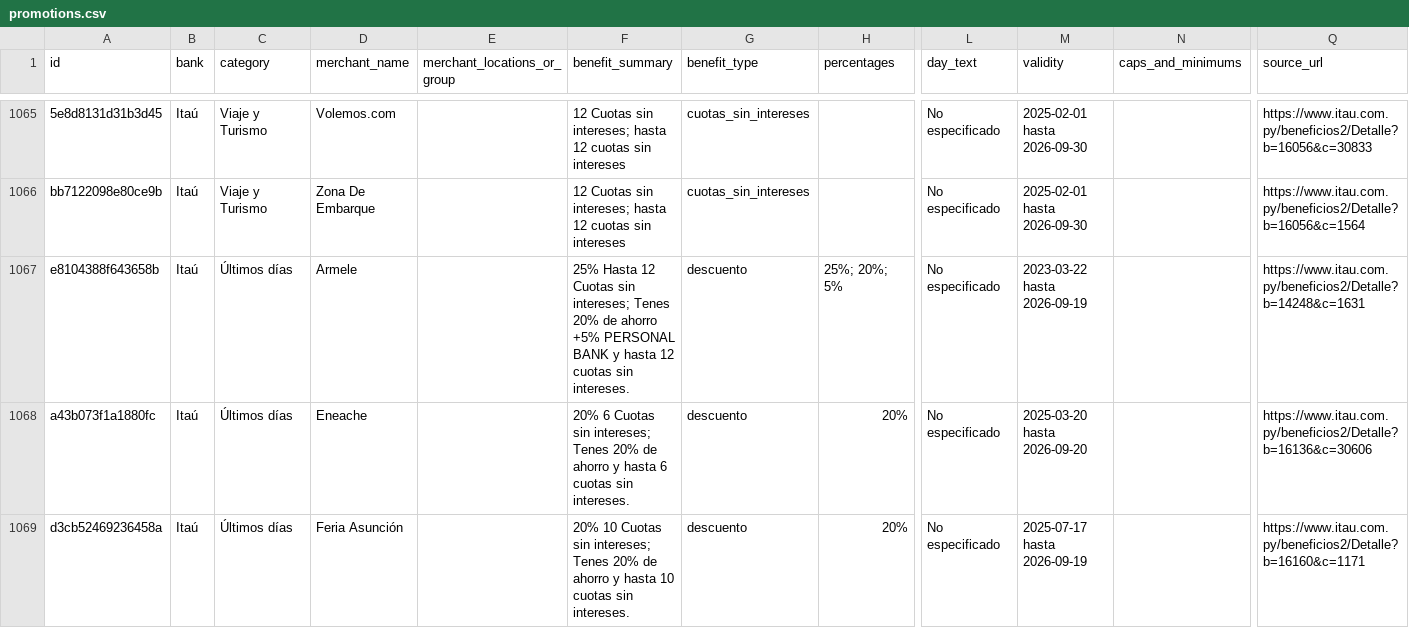
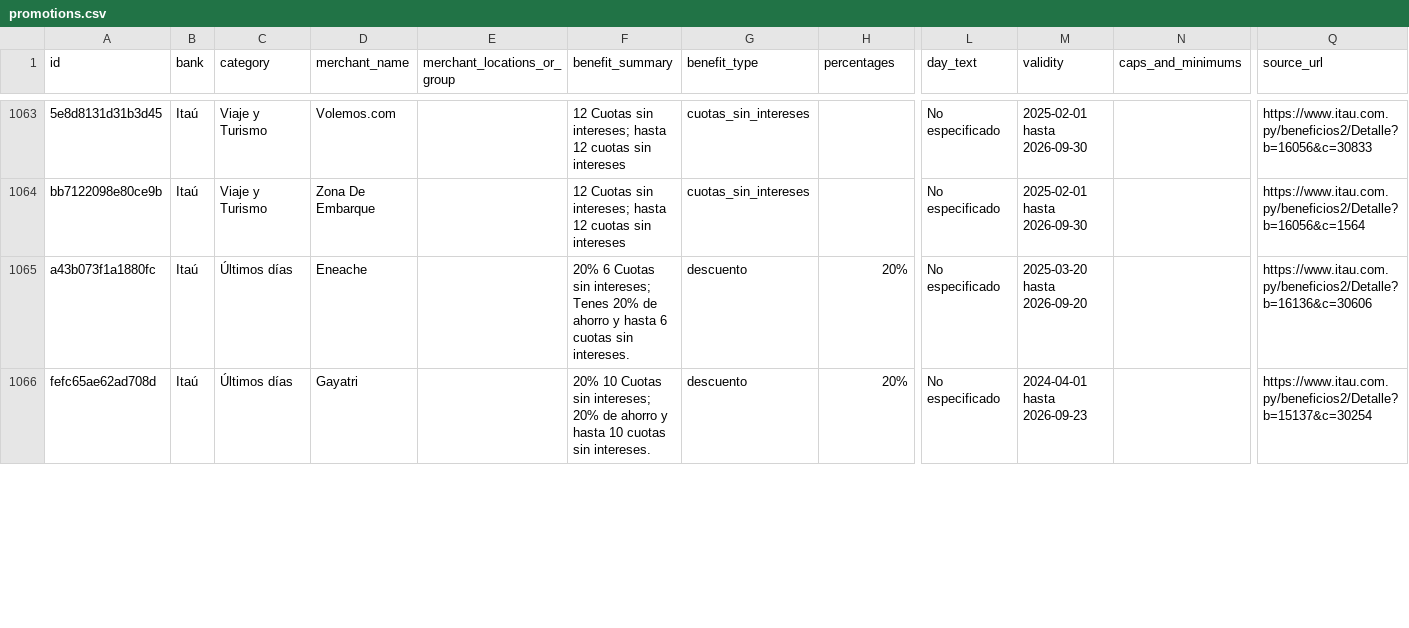
Before and after one commit to giumontebruno/promo-bancos-py, a CSV file: data/promotions.csv, drawn as a sheet; only a part is shown, gaps mark what is left out; removed rows and columns are numbered as before the commit, all else as after; rows hold the shown columns only; the diff covers the shown part only; the diff names each change by its address in the sheet, - before the commit and + after, or states it on an @@ line.

```diff
--- a/data/promotions.csv
+++ b/data/promotions.csv
-row 1067: e8104388f643658b | Itaú | Últimos días | Armele |  | 25% Hasta 12 Cuotas sin intereses; Tenes 20% de ahorro +5% PERSONAL BANK y hasta 12 cuotas sin intereses. | descuento | 25%; 20%; 5% | No especificado | 2023-03-22 hasta 2026-09-19 |  | https://www.itau.com.py/beneficios2/Detalle?b=14248&c=1631
-A1066 (id): d3cb52469236458a
+A1066 (id): fefc65ae62ad708d
-D1066 (merchant_name): Feria Asunción
+D1066 (merchant_name): Gayatri
-F1066 (benefit_summary): …sin intereses; Tenes 20% de…
+F1066 (benefit_summary): …sin intereses; 20% de…
-M1066 (validity): 2025-07-17 hasta 2026-09-19
+M1066 (validity): 2024-04-01 hasta 2026-09-23
-Q1066 (source_url): https://www.itau.com.py/beneficios2/Detalle?b=16160&c=1171
+Q1066 (source_url): https://www.itau.com.py/beneficios2/Detalle?b=15137&c=30254
```
Also changed, not shown: 4 removed rows and 6 edited cells elsewhere in this file, outputs/itau_beneficios_por_categoria.csv, outputs/sudameris_beneficios_por_categoria.csv, 16 other files.
